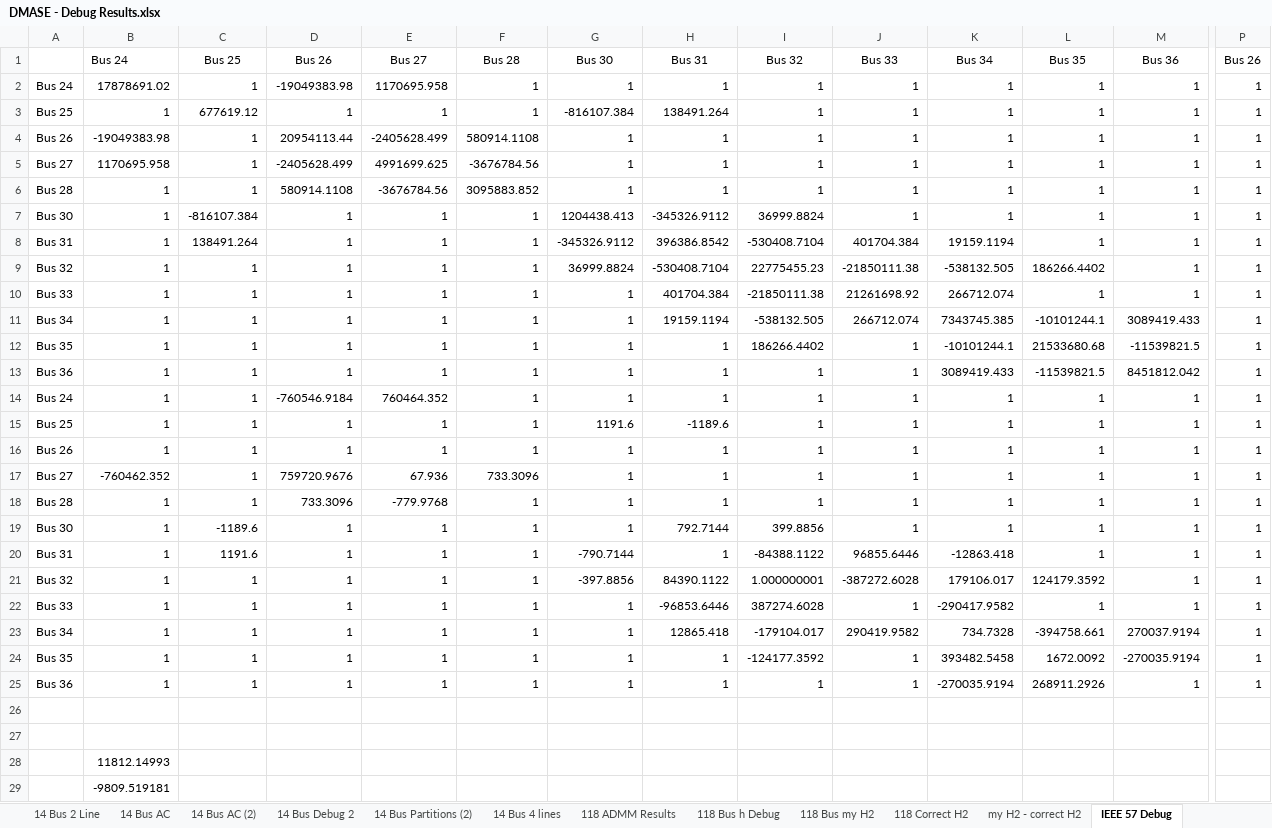
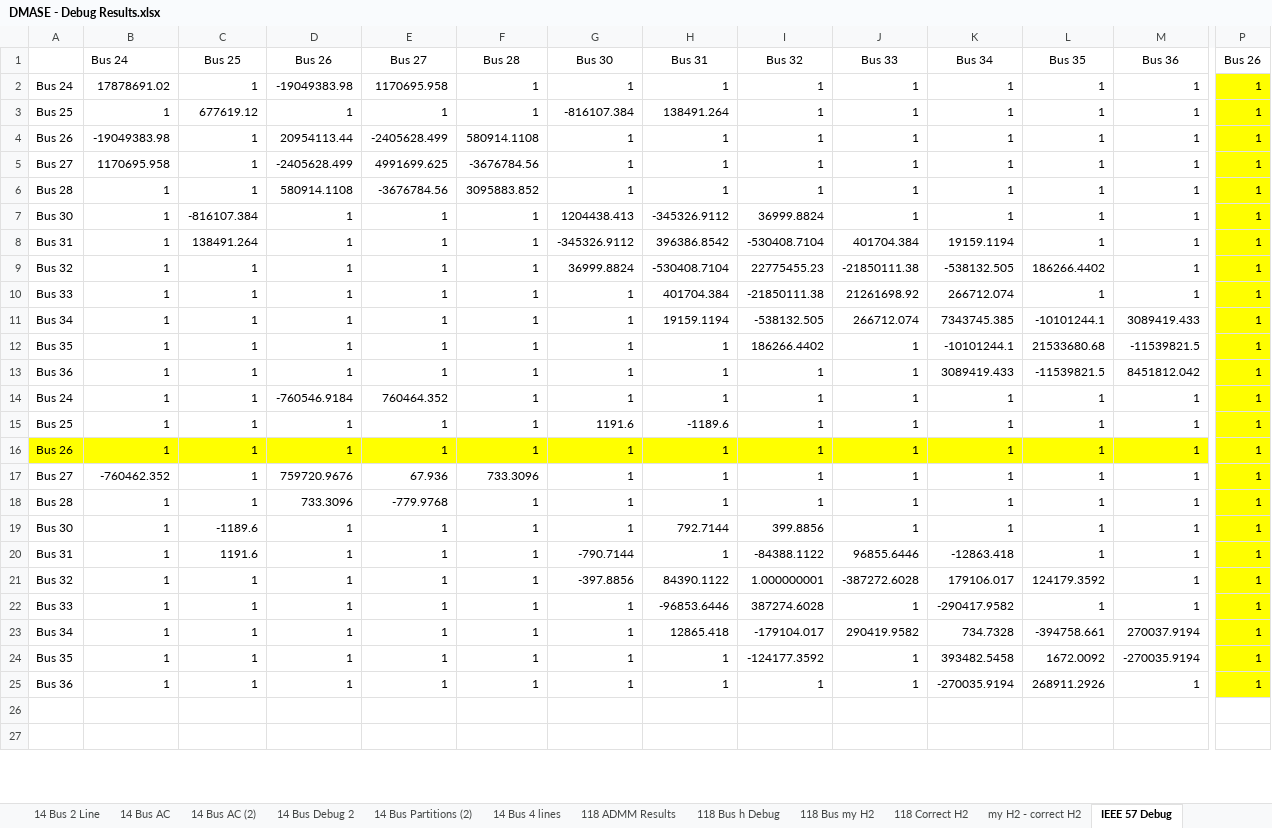
Before and after one commit to lxiong2/D-MASE, an Excel workbook: DMASE - Debug Results.xlsx, sheet IEEE 57 Debug, drawn as a sheet; only a part is shown, gaps mark what is left out; values as stored, in another font and other column widths than the file's, no borders; removed rows and columns are numbered as before the commit, all else as after; rows hold the shown columns only; the diff covers the shown part only; the diff names each change by its address in the sheet, - before the commit and + after, or states it on an @@ line.

```diff
--- a/DMASE - Debug Results.xlsx (sheet IEEE 57 Debug)
+++ b/DMASE - Debug Results.xlsx (sheet IEEE 57 Debug)
-P2:P15 fill: none
+P2:P15 fill: #FFFF00
-A16:P16 fill: none
+A16:P16 fill: #FFFF00
-P17:P25 fill: none
+P17:P25 fill: #FFFF00
-row 28:  | 11812.14993
-row 29:  | -9809.519181
```
Also changed, not shown: 48 added rows, 20 removed rows, 2 edited cells and cell formats elsewhere in this sheet, other sheet tabs, PES GM 2016 Results.xlsx, 13 other files.
